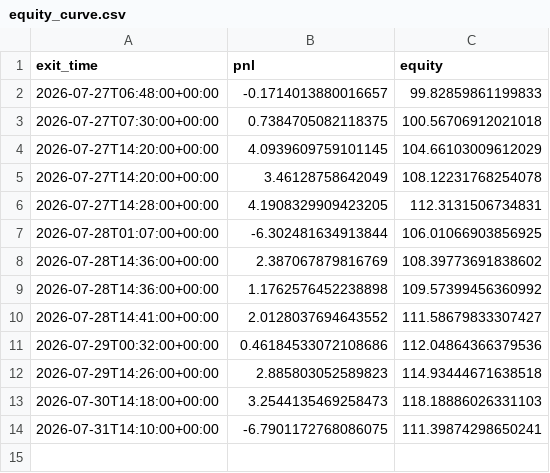
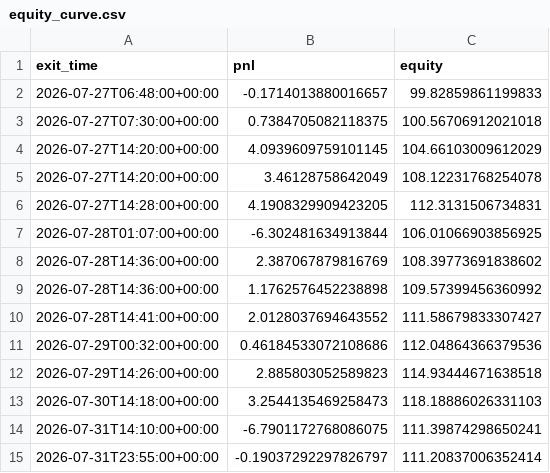
Before and after one commit to ksanta-bit/pattern-scout-eth, a CSV file: docs/equity_curve.csv, drawn as a sheet.

```diff
--- a/docs/equity_curve.csv
+++ b/docs/equity_curve.csv
@@ -14 +14,2 @@ exit_time,pnl,equity
 2026-07-31T14:10:00+00:00,-6.7901172768086075,111.39874298650241
+2026-07-31T23:55:00+00:00,-0.19037292297826797,111.20837006352414
```
Also changed, not shown: docs/trades.csv, 4 other files.
